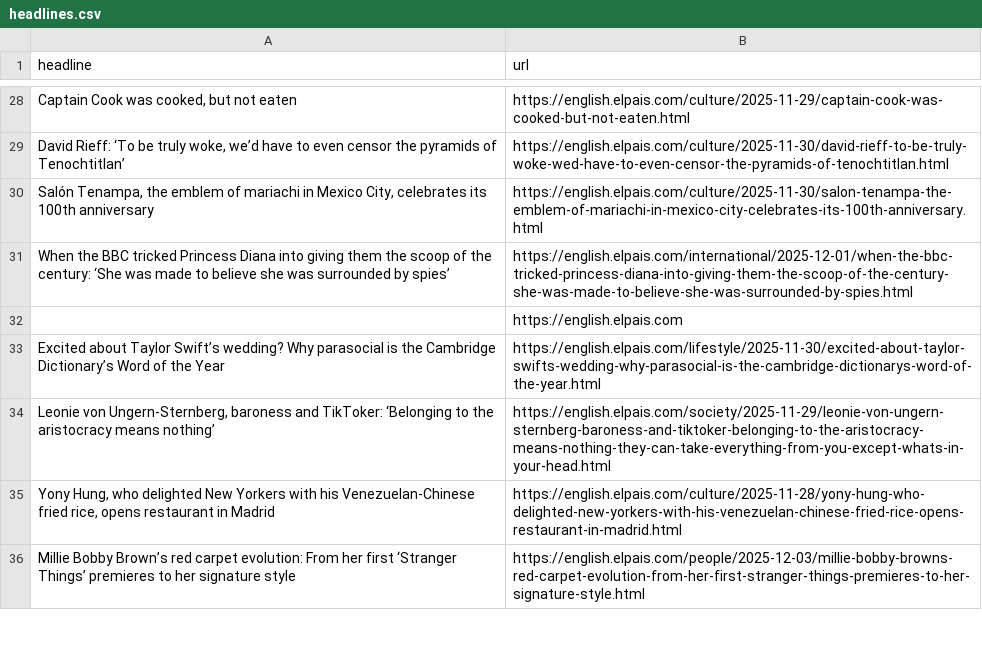
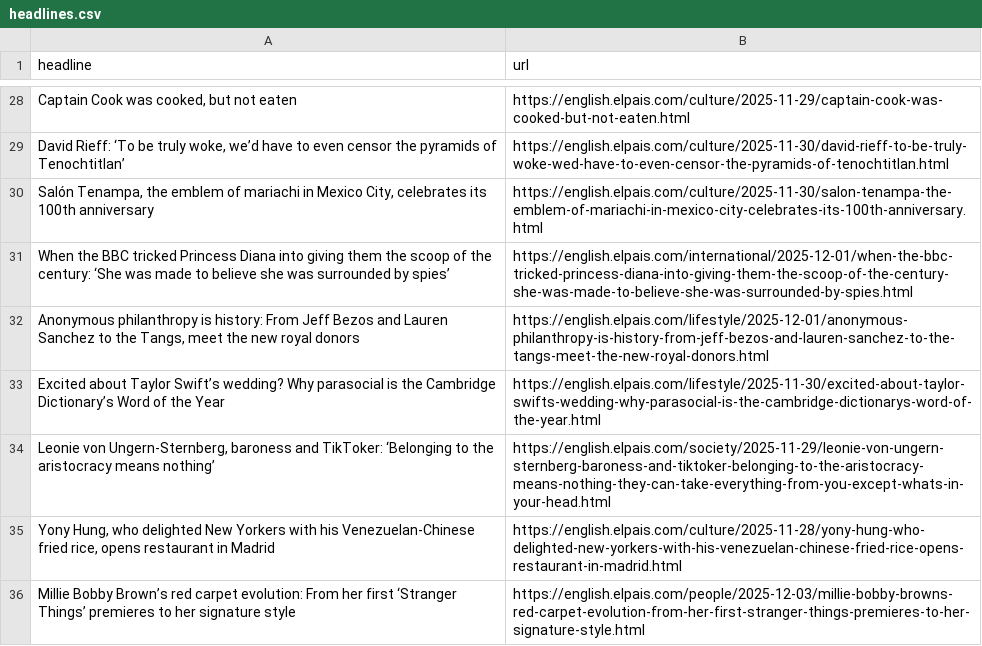
Before and after one commit to LisaMEckardt/el-pais-autoscraper, a CSV file: headlines.csv, drawn as a sheet; only a part is shown, gaps mark what is left out; removed rows and columns are numbered as before the commit, all else as after; the diff names each change by its address in the sheet, - before the commit and + after, or states it on an @@ line.

```diff
--- a/headlines.csv
+++ b/headlines.csv
-row 32:  | https://english.elpais.com
+row 32: Anonymous philanthropy is history: From Jeff Bezos and Lauren Sanchez to the Tangs, meet the new royal donors | https://english.elpais.com/lifestyle/2025-12-01/anonymous-philanthropy-is-history-from-jeff-bezos-and-lauren-sanchez-to-the-tangs-meet-the-new-royal-donors.html
```
